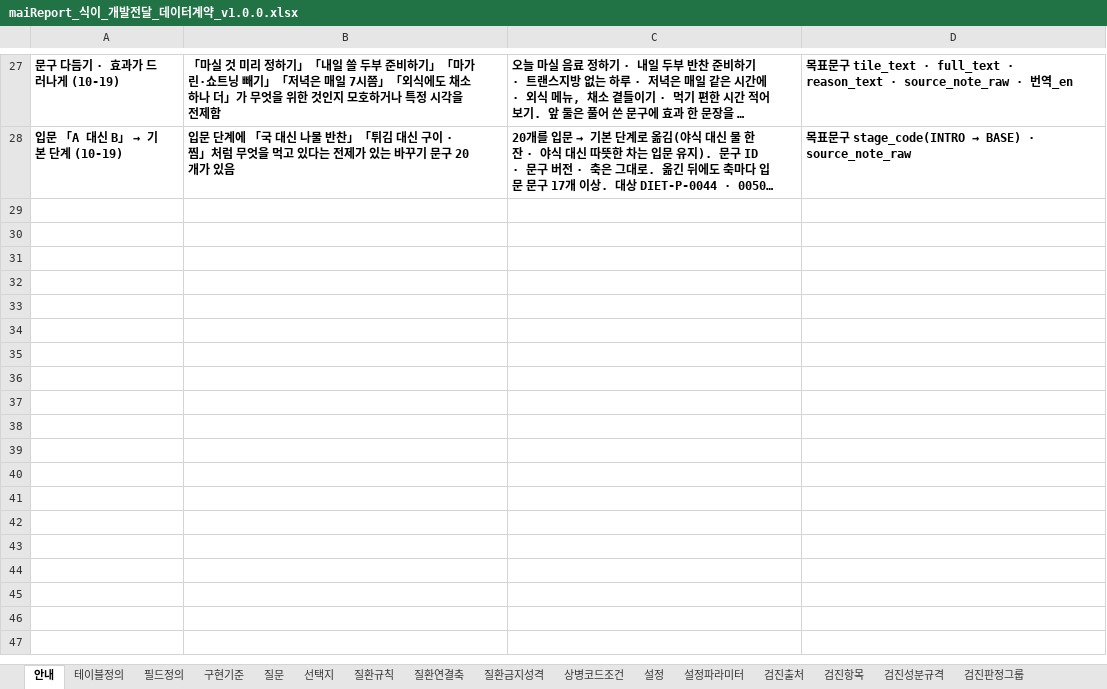
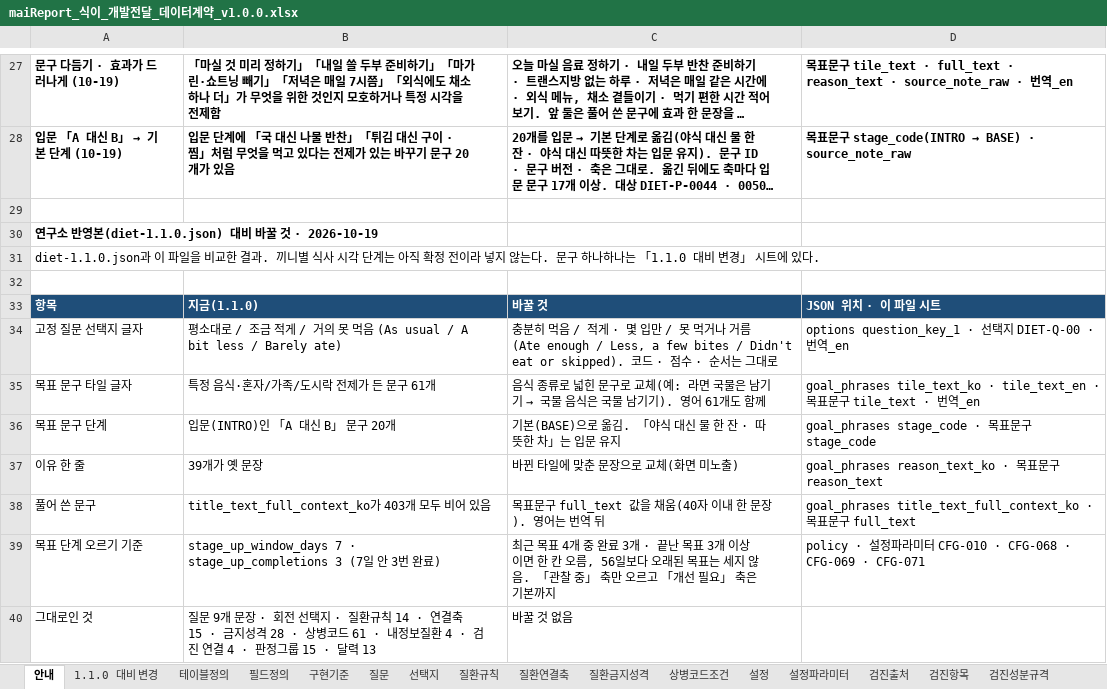
Before and after one commit to srleeinkorea/Project_maiReport, an Excel workbook: 전달/2026-10-19_연구소_식이데이터계약/maiReport_식이_개발전달_데이터계약_v1.0.0.xlsx, sheet 안내, drawn as a sheet; only a part is shown, gaps mark what is left out; long unchanged cells end in …; values as stored, in another font and other column widths than the file's, no borders; table styles not drawn; the diff names each change by its address in the sheet, - before the commit and + after, or states it on an @@ line.

```diff
--- a/전달/2026-10-19_연구소_식이데이터계약/maiReport_식이_개발전달_데이터계약_v1.0.0.xlsx (sheet 안내)
+++ b/전달/2026-10-19_연구소_식이데이터계약/maiReport_식이_개발전달_데이터계약_v1.0.0.xlsx (sheet 안내)
+sheet tab: 1.1.0 대비 변경
+row 29: (empty)
+row 30: 연구소 반영본(diet-1.1.0.json) 대비 바꿀 것 · 2026-10-19
+row 31: diet-1.1.0.json과 이 파일을 비교한 결과. 끼니별 식사 시각 단계는 아직 확정 전이라 넣지 않는다. 문구 하나하나는 「1.1.0 대비 변경」 시트에 있다.
+row 32: (empty)
+row 33: 항목 | 지금(1.1.0) | 바꿀 것 | JSON 위치 · 이 파일 시트
+row 34: 고정 질문 선택지 글자 | 평소대로 / 조금 적게 / 거의 못 먹음 (As usual / A bit less / Barely ate) | 충분히 먹음 / 적게 · 몇 입만 / 못 먹거나 거름 (Ate enough / Less, a few bites / Didn't eat or skipped). 코드 · 점수 · 순서는 그대로 | options question_key_1 · 선택지 DIET-Q-00 · 번역_en
+row 35: 목표 문구 타일 글자 | 특정 음식·혼자/가족/도시락 전제가 든 문구 61개 | 음식 종류로 넓힌 문구로 교체(예: 라면 국물은 남기기 → 국물 음식은 국물 남기기). 영어 61개도 함께 | goal_phrases tile_text_ko · tile_text_en · 목표문구 tile_text · 번역_en
+row 36: 목표 문구 단계 | 입문(INTRO)인 「A 대신 B」 문구 20개 | 기본(BASE)으로 옮김. 「야식 대신 물 한 잔 · 따뜻한 차」는 입문 유지 | goal_phrases stage_code · 목표문구 stage_code
+row 37: 이유 한 줄 | 39개가 옛 문장 | 바뀐 타일에 맞춘 문장으로 교체(화면 미노출) | goal_phrases reason_text_ko · 목표문구 reason_text
+row 38: 풀어 쓴 문구 | title_text_full_context_ko가 403개 모두 비어 있음 | 목표문구 full_text 값을 채움(40자 이내 한 문장). 영어는 번역 뒤 | goal_phrases title_text_full_context_ko · 목표문구 full_text
+row 39: 목표 단계 오르기 기준 | stage_up_window_days 7 · stage_up_completions 3 (7일 안 3번 완료) | 최근 목표 4개 중 완료 3개 · 끝난 목표 3개 이상이면 한 칸 오름, 56일보다 오래된 목표는 세지 않음. 「관찰 중」 축만 오르고 「개선 필요」 축은 기본까지 | policy · 설정파라미터 CFG-010 · CFG-068 · CFG-069 · CFG-071
+row 40: 그대로인 것 | 질문 9개 문장 · 회전 선택지 · 질환규칙 14 · 연결축 15 · 금지성격 28 · 상병코드 61 · 내정보질환 4 · 검진 연결 4 · 판정그룹 15 · 달력 13 | 바꿀 것 없음
```
Also changed, not shown: 전달/2026-10-19_연구소_식이데이터계약/maiReport_식이_참조설정데이터_v1.0.0.xlsx, 1 other file.
